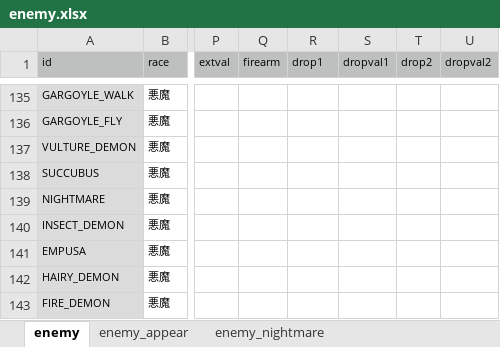
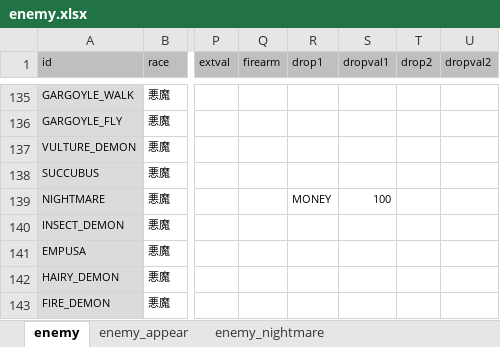
Before and after one commit to syun77/FlixelRL, an Excel workbook: docs/enemy.xlsx, sheet enemy, drawn as a sheet; only a part is shown, gaps mark what is left out; values as stored, in another font and other column widths than the file's, no borders; the diff names each change by its address in the sheet, - before the commit and + after, or states it on an @@ line.

```diff
--- a/docs/enemy.xlsx (sheet enemy)
+++ b/docs/enemy.xlsx (sheet enemy)
-R139 (drop1): (empty)
+R139 (drop1): MONEY
-S139 (dropval1): (empty)
+S139 (dropval1): 100
```
Also changed, not shown: 6 other files.
